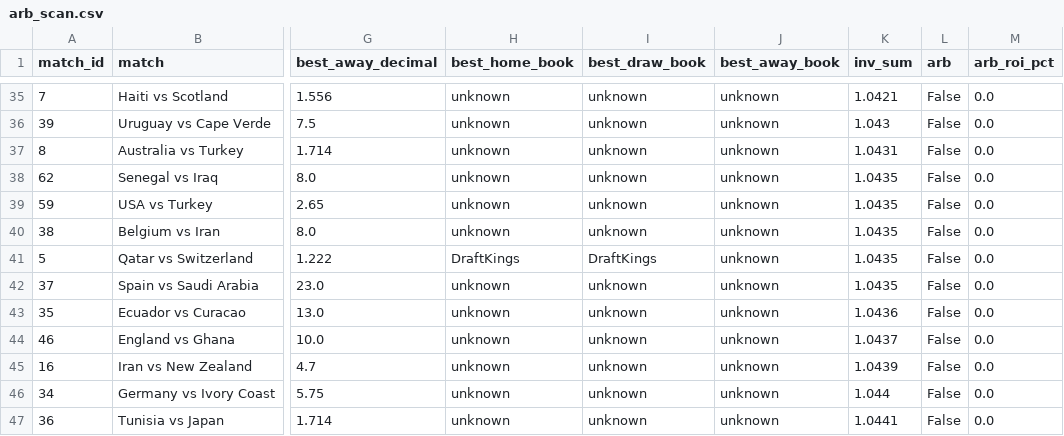
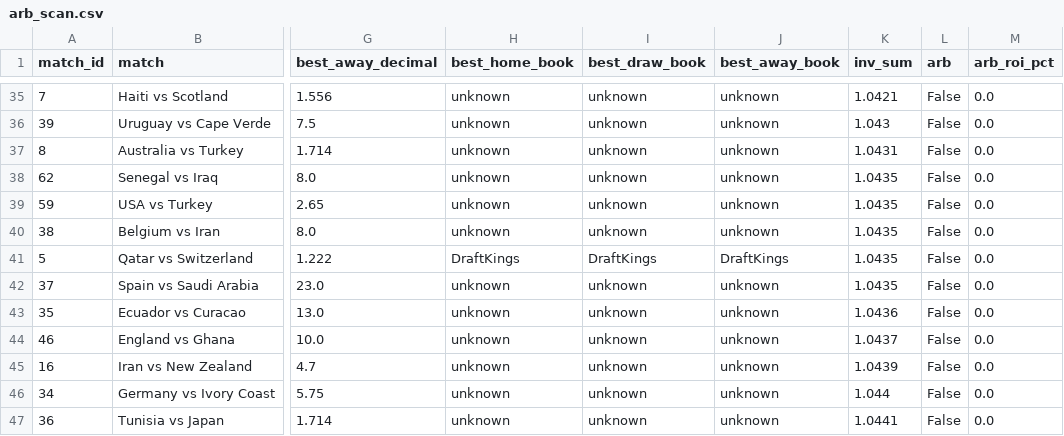
Before and after one commit to AndSoItRises/World-Cup-2026-, a CSV file: data/processed/arb_scan.csv, drawn as a sheet; only a part is shown, gaps mark what is left out; the diff names each change by its address in the sheet, - before the commit and + after, or states it on an @@ line.

```diff
--- a/data/processed/arb_scan.csv
+++ b/data/processed/arb_scan.csv
-J41 (best_away_book): unknown
+J41 (best_away_book): DraftKings
```
Also changed, not shown: data/processed/clv_report.csv, data/processed/desk_calls.csv, 3 other files.
